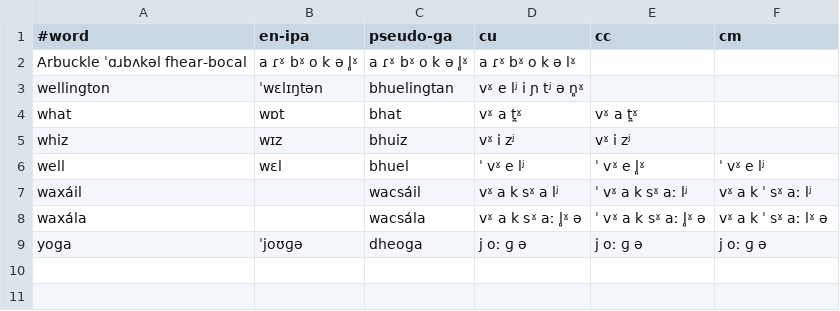
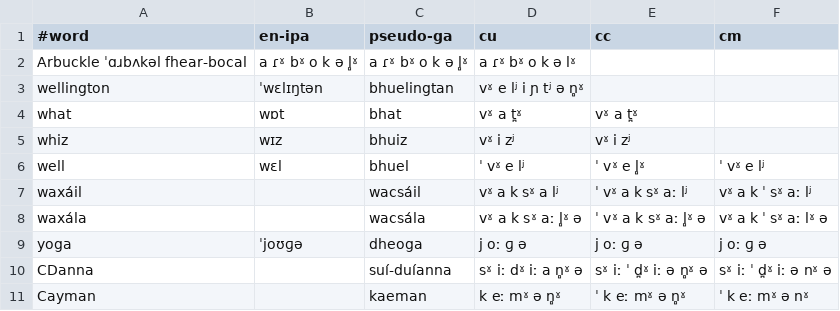
Before and after one commit to jimregan/irish-asr-data, a TSV file: pron/pronounce-as.tsv, drawn as a sheet; the diff names each change by its address in the sheet, - before the commit and + after, or states it on an @@ line.

```diff
--- a/pron/pronounce-as.tsv
+++ b/pron/pronounce-as.tsv
+row 10: CDanna |  | suí-duíanna | sˠ iː dˠ iː a n̻ˠ ə | sˠ iː ˈ d̪ˠ iː ə n̻ˠ ə | sˠ iː ˈ d̪ˠ iː ə nˠ ə
+row 11: Cayman |  | kaeman | k eː mˠ ə n̻ˠ | ˈ k eː mˠ ə n̻ˠ | ˈ k eː mˠ ə nˠ
```
Also changed, not shown: pron/connacht.tsv, pron/munster.tsv, 1 other file.
